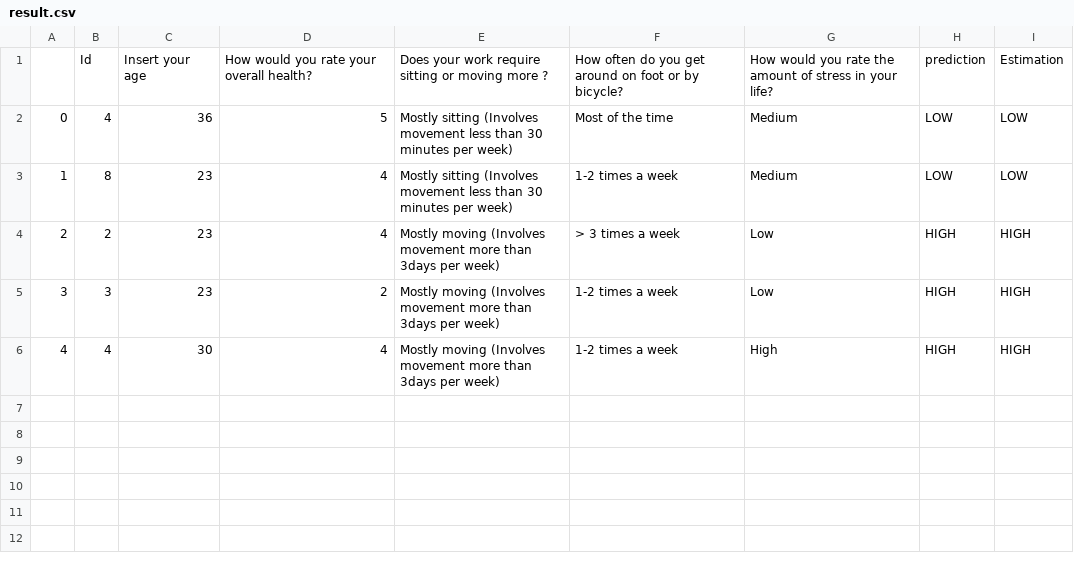
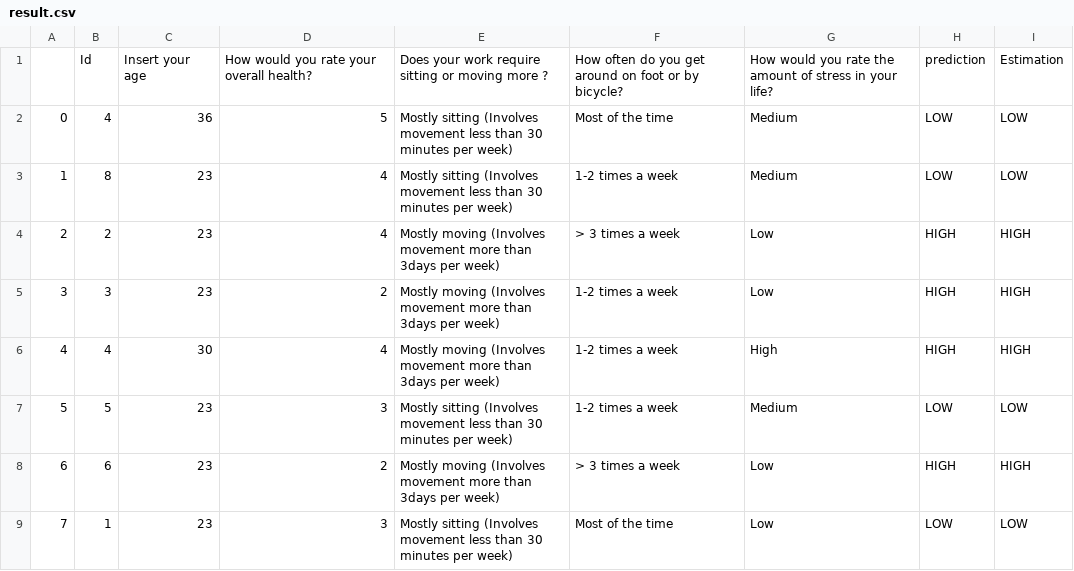
Before and after one commit to ahmedfadhil/CoachAIBot, a CSV file: csvs/result.csv, drawn as a sheet; the diff names each change by its address in the sheet, - before the commit and + after, or states it on an @@ line.

```diff
--- a/csvs/result.csv
+++ b/csvs/result.csv
+row 7: 5 | 5 | 23 | 3 | Mostly sitting (Involves movement less than 30 minutes per week) | 1-2 times a week | Medium | LOW | LOW
+row 8: 6 | 6 | 23 | 2 | Mostly moving (Involves movement more than 3days per week) | > 3 times a week | Low | HIGH | HIGH
+row 9: 7 | 1 | 23 | 3 | Mostly sitting (Involves movement less than 30 minutes per week) | Most of the time | Low | LOW | LOW
```
Also changed, not shown: csvs/features.csv, 8 other files.
